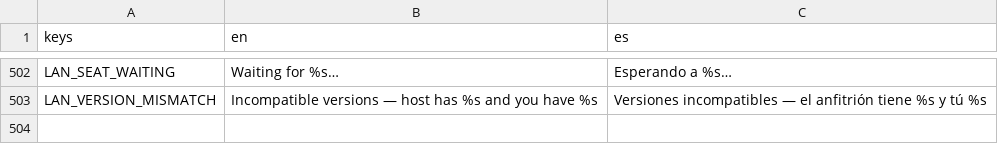
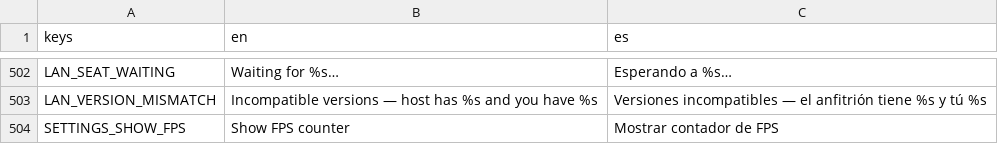
Before and after one commit to enrimr/rts-game-godot, a CSV file: project/assets/translations/translations.csv, drawn as a sheet; only a part is shown, gaps mark what is left out; the diff names each change by its address in the sheet, - before the commit and + after, or states it on an @@ line.

```diff
--- a/project/assets/translations/translations.csv
+++ b/project/assets/translations/translations.csv
+row 504: SETTINGS_SHOW_FPS | Show FPS counter | Mostrar contador de FPS
```
Also changed, not shown: 5 other files.
